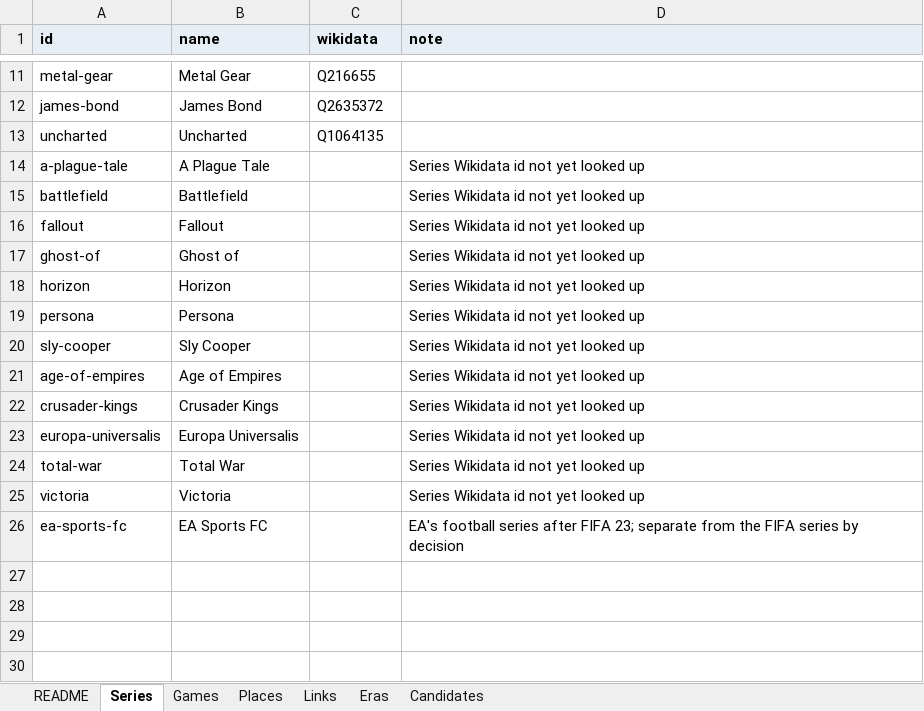
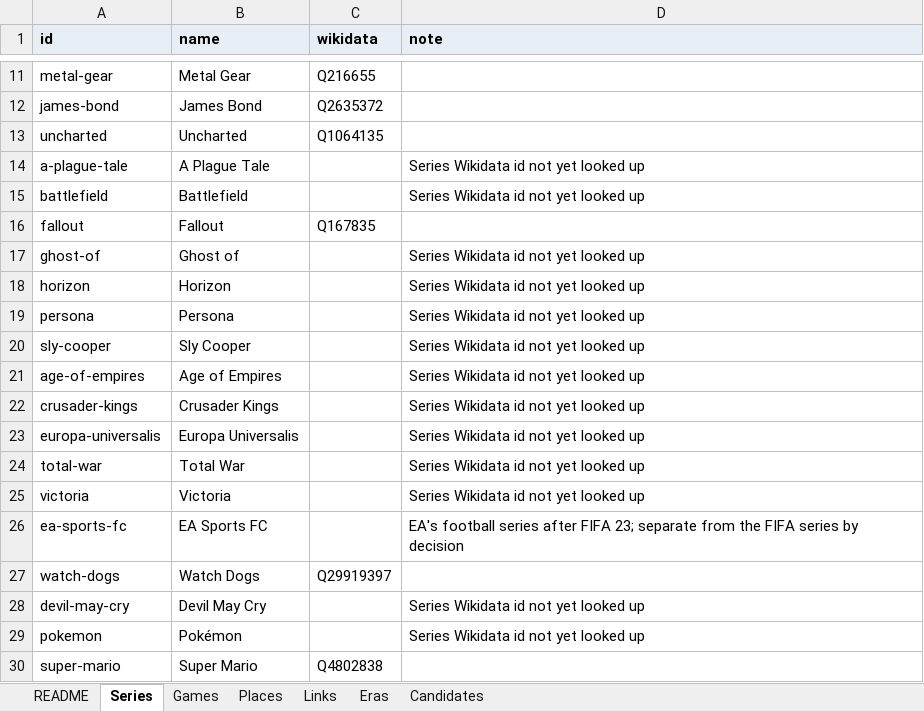
Before and after one commit to justice627/video-game-atlas, an Excel workbook: data/atlas.xlsx, sheet Series, drawn as a sheet; only a part is shown, gaps mark what is left out; values as stored, in another font and other column widths than the file's, no borders; the diff names each change by its address in the sheet, - before the commit and + after, or states it on an @@ line.

```diff
--- a/data/atlas.xlsx (sheet Series)
+++ b/data/atlas.xlsx (sheet Series)
-C16 (wikidata): (empty)
+C16 (wikidata): Q167835
-D16 (note): Series Wikidata id not yet looked up
+D16 (note): (empty)
+row 27: watch-dogs | Watch Dogs | Q29919397
+row 28: devil-may-cry | Devil May Cry |  | Series Wikidata id not yet looked up
+row 29: pokemon | Pokémon |  | Series Wikidata id not yet looked up
+row 30: super-mario | Super Mario | Q4802838
```
Also changed, not shown: sheet Links, sheet Places, sheet Games, sheet Candidates, 5 other files.
